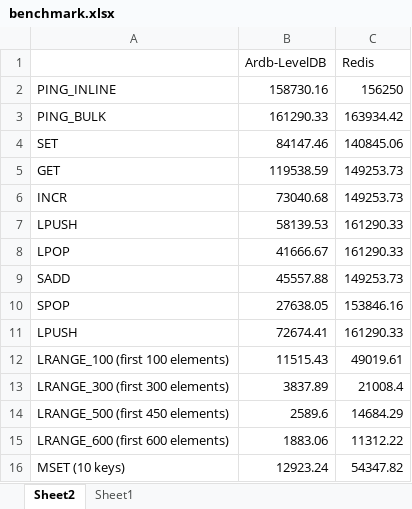
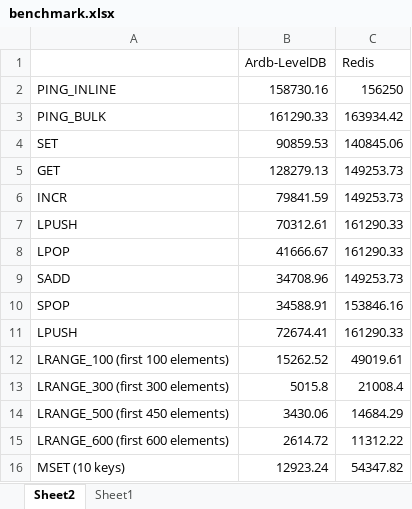
Before and after one commit to yinqiwen/ardb, an Excel workbook: doc/benchmark.xlsx, sheet Sheet2, drawn as a sheet; values as stored, in another font and other column widths than the file's, no borders; charts and pictures not drawn; the diff names each change by its address in the sheet, - before the commit and + after, or states it on an @@ line.

Commit message:
update benchmark data

```diff
--- a/doc/benchmark.xlsx (sheet Sheet2)
+++ b/doc/benchmark.xlsx (sheet Sheet2)
-B4 (Ardb-LevelDB): 84147.46
+B4 (Ardb-LevelDB): 90859.53
-B5 (Ardb-LevelDB): 119538.59
+B5 (Ardb-LevelDB): 128279.13
-B6 (Ardb-LevelDB): 73040.68
+B6 (Ardb-LevelDB): 79841.59
-B7 (Ardb-LevelDB): 58139.53
+B7 (Ardb-LevelDB): 70312.61
-B9 (Ardb-LevelDB): 45557.88
+B9 (Ardb-LevelDB): 34708.96
-B10 (Ardb-LevelDB): 27638.05
+B10 (Ardb-LevelDB): 34588.91
-B12 (Ardb-LevelDB): 11515.43
+B12 (Ardb-LevelDB): 15262.52
-B13 (Ardb-LevelDB): 3837.89
+B13 (Ardb-LevelDB): 5015.8
-B14 (Ardb-LevelDB): 2589.6
+B14 (Ardb-LevelDB): 3430.06
-B15 (Ardb-LevelDB): 1883.06
+B15 (Ardb-LevelDB): 2614.72
```
Also changed, not shown: charts or pictures, 2 other files.
